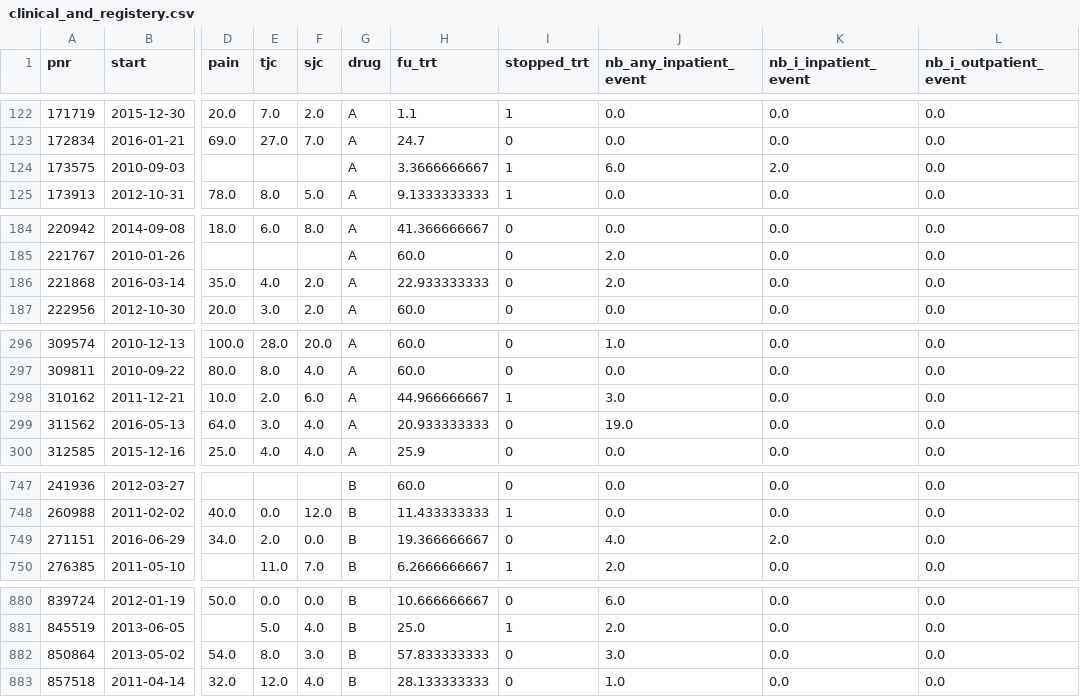
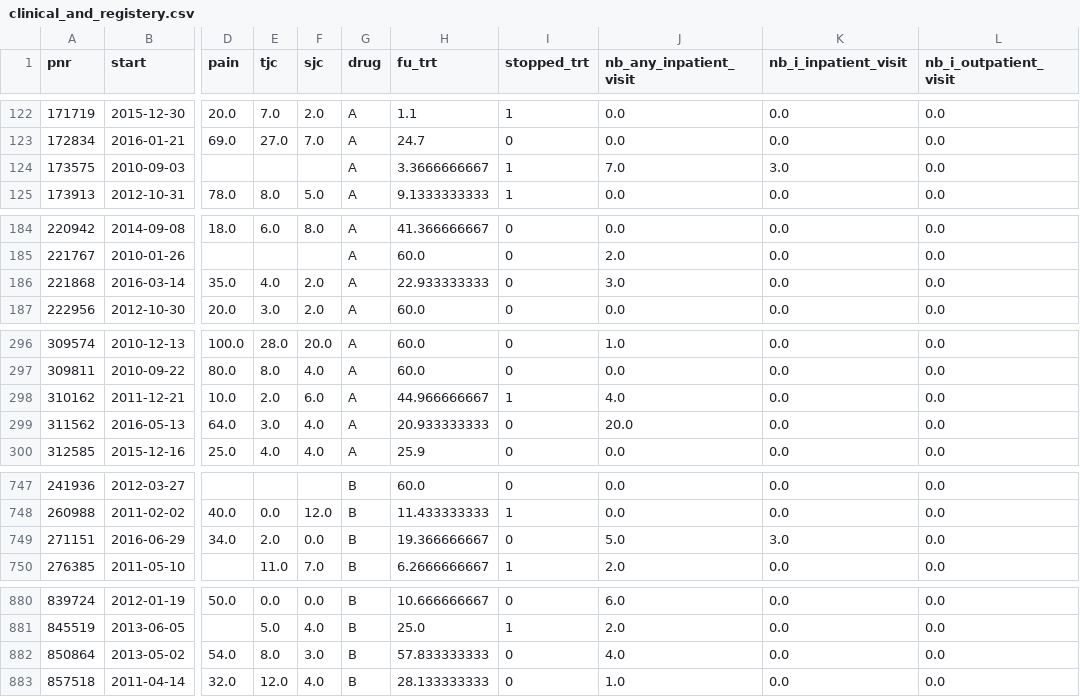
Before and after one commit to JulietteOrtholand/registery_data_test, a CSV file: _data/clinical_and_registery.csv, drawn as a sheet; only a part is shown, gaps mark what is left out; the diff covers the shown part only; the diff names each change by its address in the sheet, - before the commit and + after, or states it on an @@ line.

```diff
--- a/_data/clinical_and_registery.csv
+++ b/_data/clinical_and_registery.csv
-J1: nb_any_inpatient_event
+J1: nb_any_inpatient_visit
-K1: nb_i_inpatient_event
+K1: nb_i_inpatient_visit
-L1: nb_i_outpatient_event
+L1: nb_i_outpatient_visit
-J124 (nb_any_inpatient_visit): 6.0
+J124 (nb_any_inpatient_visit): 7.0
-K124 (nb_i_inpatient_visit): 2.0
+K124 (nb_i_inpatient_visit): 3.0
-J186 (nb_any_inpatient_visit): 2.0
+J186 (nb_any_inpatient_visit): 3.0
-J298 (nb_any_inpatient_visit): 3.0
+J298 (nb_any_inpatient_visit): 4.0
-J299 (nb_any_inpatient_visit): 19.0
+J299 (nb_any_inpatient_visit): 20.0
-J749 (nb_any_inpatient_visit): 4.0
+J749 (nb_any_inpatient_visit): 5.0
-K749 (nb_i_inpatient_visit): 2.0
+K749 (nb_i_inpatient_visit): 3.0
-J882 (nb_any_inpatient_visit): 3.0
+J882 (nb_any_inpatient_visit): 4.0
```
Also changed, not shown: 8 edited cells elsewhere in this file, 3 other files.
